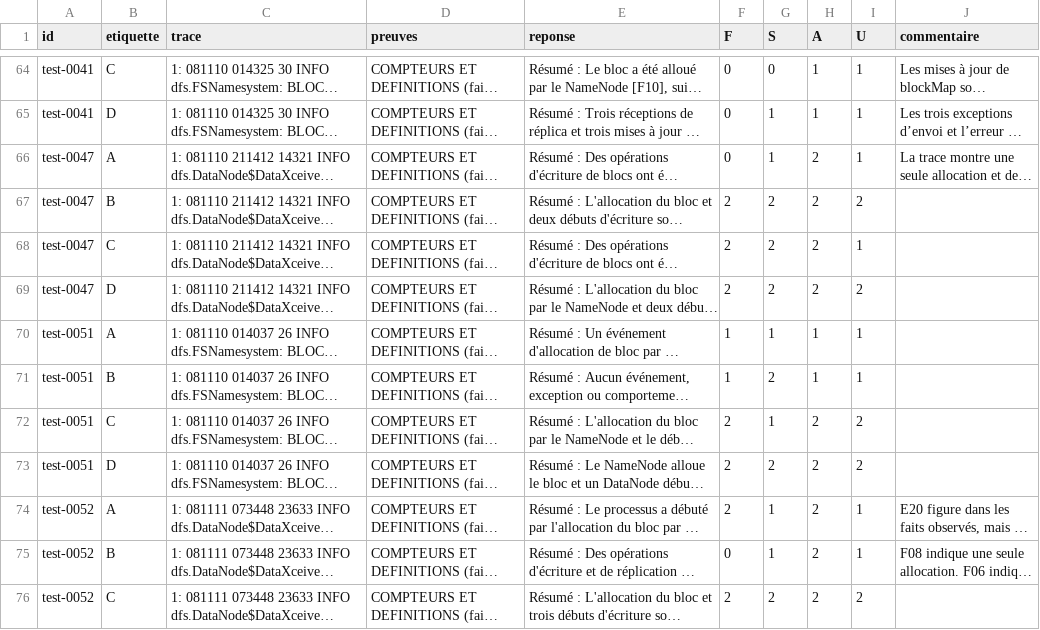
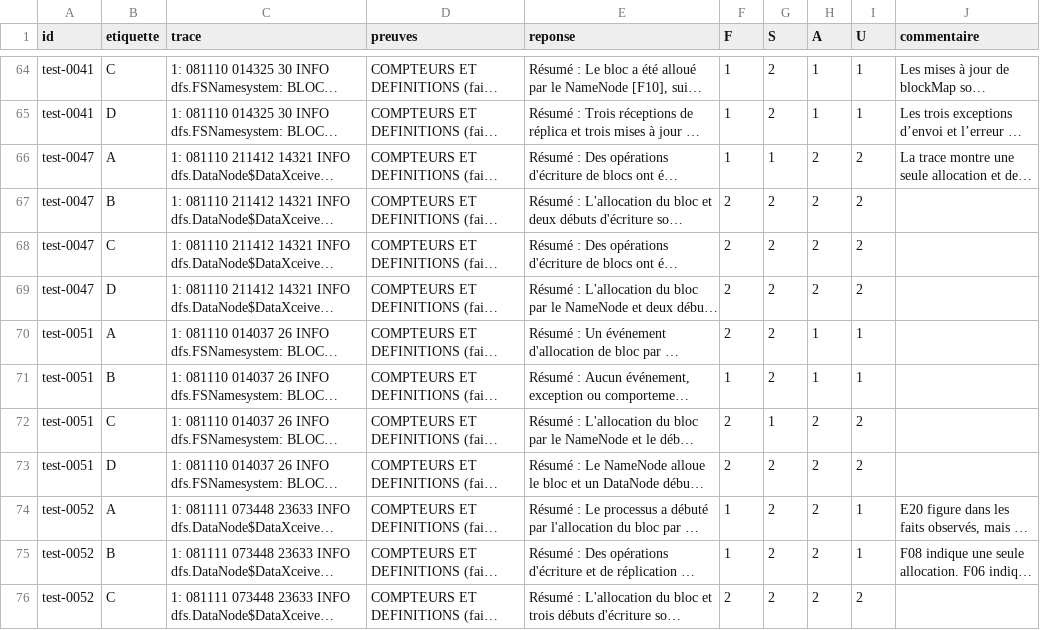
Before and after one commit to LindaBOUKHIT/TeamAI, a CSV file: eval/volet_b/double_annotation/aveugle_annotateur_1.csv, drawn as a sheet; only a part is shown, gaps mark what is left out; long unchanged cells end in …; the diff covers the shown part only; the diff names each change by its address in the sheet, - before the commit and + after, or states it on an @@ line.

```diff
--- a/eval/volet_b/double_annotation/aveugle_annotateur_1.csv
+++ b/eval/volet_b/double_annotation/aveugle_annotateur_1.csv
-F64:F66 (F): 0
+F64:F66 (F): 1
-G64 (S): 0
+G64 (S): 2
-G65 (S): 1
+G65 (S): 2
-I66 (U): 1
+I66 (U): 2
-I68 (U): 1
+I68 (U): 2
-F70 (F): 1
+F70 (F): 2
-G70 (S): 1
+G70 (S): 2
-F74 (F): 2
+F74 (F): 1
-G74:G75 (S): 1
+G74:G75 (S): 2
-F75 (F): 0
+F75 (F): 1
```
Also changed, not shown: 90 edited cells elsewhere in this file.
